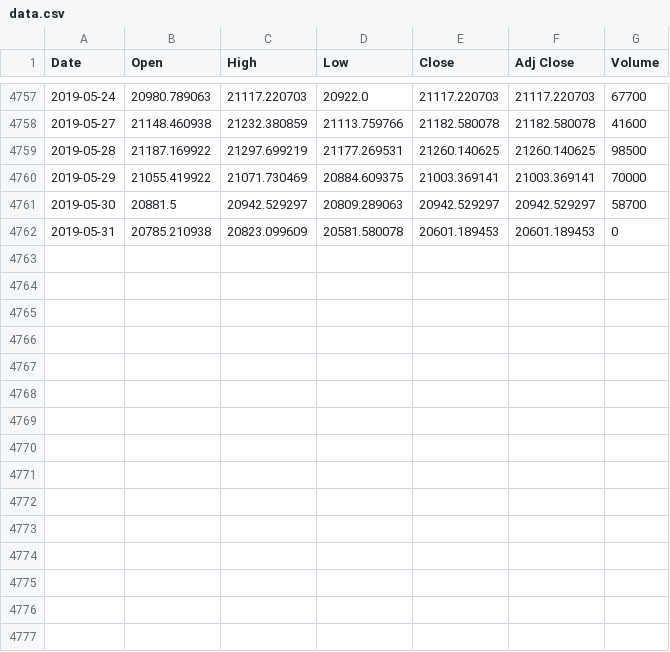
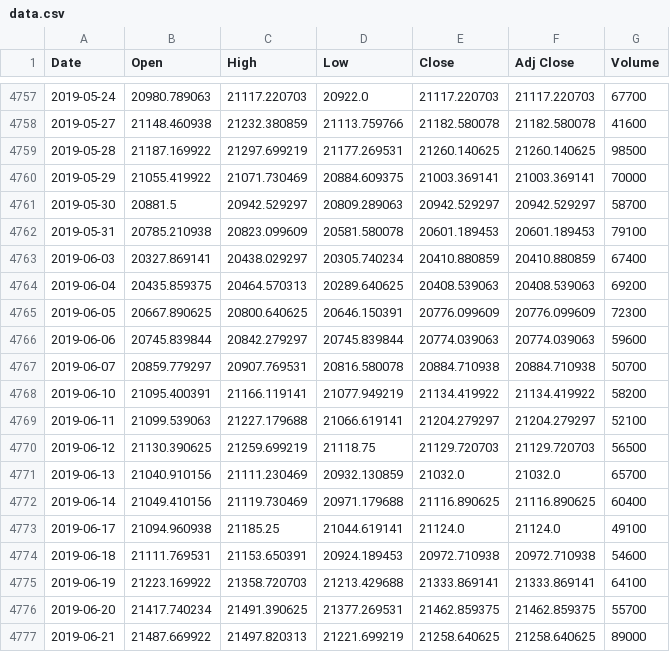
Before and after one commit to legend507/StockCracker, a CSV file: data/stock/nikkei/data.csv, drawn as a sheet; only a part is shown, gaps mark what is left out.

Commit message:
fix FX data collector
- old fx data source is dead. found a new source.

```diff
--- a/data/stock/nikkei/data.csv
+++ b/data/stock/nikkei/data.csv
@@ -4761,2 +4761,17 @@ Date,Open,High,Low,Close,Adj Close,Volume
 2019-05-30,20881.5,20942.529297,20809.289063,20942.529297,20942.529297,58700
-2019-05-31,20785.210938,20823.099609,20581.580078,20601.189453,20601.189453,0
+2019-05-31,20785.210938,20823.099609,20581.580078,20601.189453,20601.189453,79100
+2019-06-03,20327.869141,20438.029297,20305.740234,20410.880859,20410.880859,67400
+2019-06-04,20435.859375,20464.570313,20289.640625,20408.539063,20408.539063,69200
+2019-06-05,20667.890625,20800.640625,20646.150391,20776.099609,20776.099609,72300
+2019-06-06,20745.839844,20842.279297,20745.839844,20774.039063,20774.039063,59600
+2019-06-07,20859.779297,20907.769531,20816.580078,20884.710938,20884.710938,50700
+2019-06-10,21095.400391,21166.119141,21077.949219,21134.419922,21134.419922,58200
+2019-06-11,21099.539063,21227.179688,21066.619141,21204.279297,21204.279297,52100
+2019-06-12,21130.390625,21259.699219,21118.75,21129.720703,21129.720703,56500
+2019-06-13,21040.910156,21111.230469,20932.130859,21032.0,21032.0,65700
+2019-06-14,21049.410156,21119.730469,20971.179688,21116.890625,21116.890625,60400
+2019-06-17,21094.960938,21185.25,21044.619141,21124.0,21124.0,49100
+2019-06-18,21111.769531,21153.650391,20924.189453,20972.710938,20972.710938,54600
+2019-06-19,21223.169922,21358.720703,21213.429688,21333.869141,21333.869141,64100
+2019-06-20,21417.740234,21491.390625,21377.269531,21462.859375,21462.859375,55700
+2019-06-21,21487.669922,21497.820313,21221.699219,21258.640625,21258.640625,89000
```
Also changed, not shown: data/CryptoCurrency/BTC/BTC_USD.csv, data/stock/fisco/data.csv, 55 other files.
